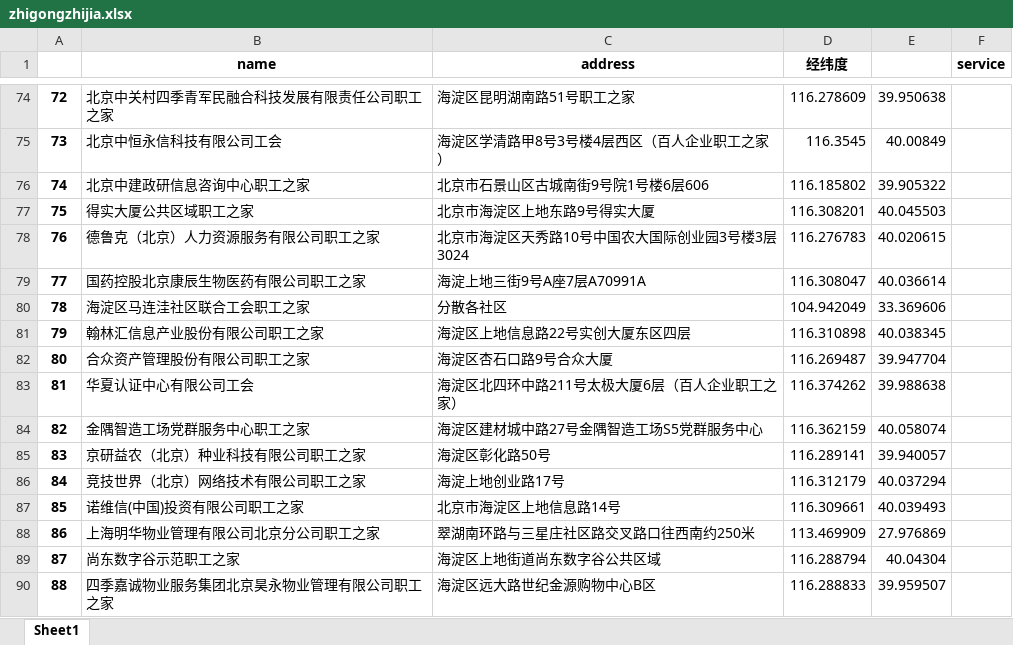
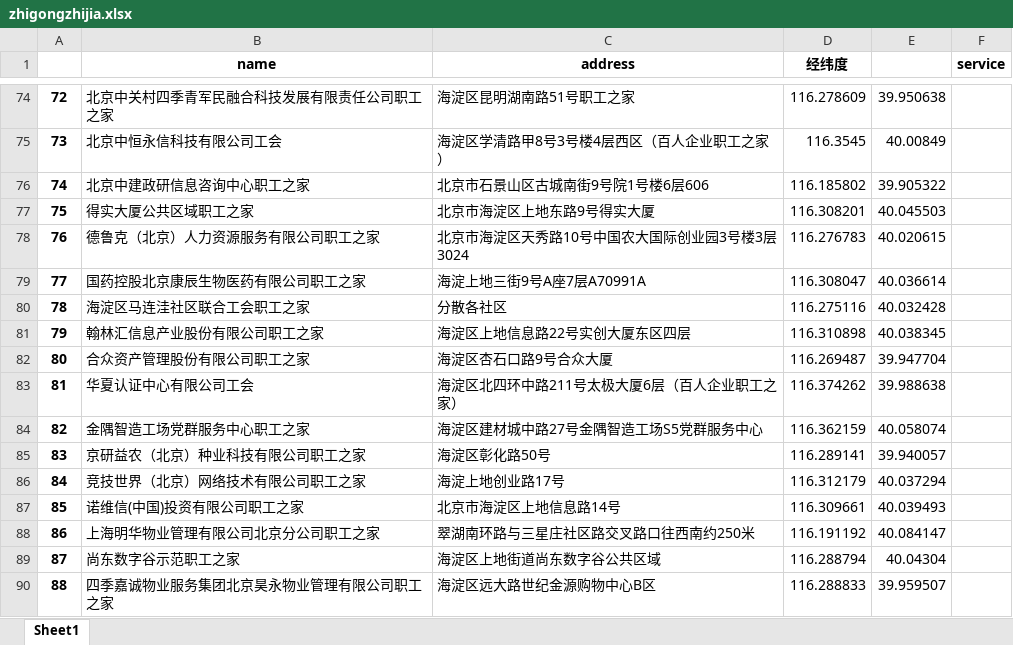
Before and after one commit to hatsune-miku/gg-map, an Excel workbook: app/src/main/assets/zhigongzhijia.xlsx, sheet Sheet1, drawn as a sheet; only a part is shown, gaps mark what is left out; values as stored, in another font and other column widths than the file's, no borders; the diff covers the shown part only; the diff names each change by its address in the sheet, - before the commit and + after, or states it on an @@ line.

```diff
--- a/app/src/main/assets/zhigongzhijia.xlsx (sheet Sheet1)
+++ b/app/src/main/assets/zhigongzhijia.xlsx (sheet Sheet1)
-D80 (经纬度): 104.942049
+D80 (经纬度): 116.275116
-E80: 33.369606
+E80: 40.032428
-D88 (经纬度): 113.469909
+D88 (经纬度): 116.191192
-E88: 27.976869
+E88: 40.084147
```
Also changed, not shown: 12 edited cells elsewhere in this sheet, app/src/main/assets/jiankangyizhan.xlsx, app/src/main/assets/jiedaofuwuzhan.xlsx, 20 other files.
